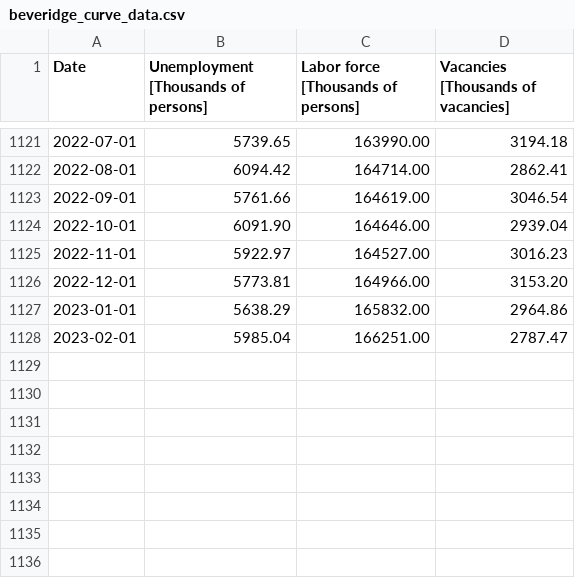
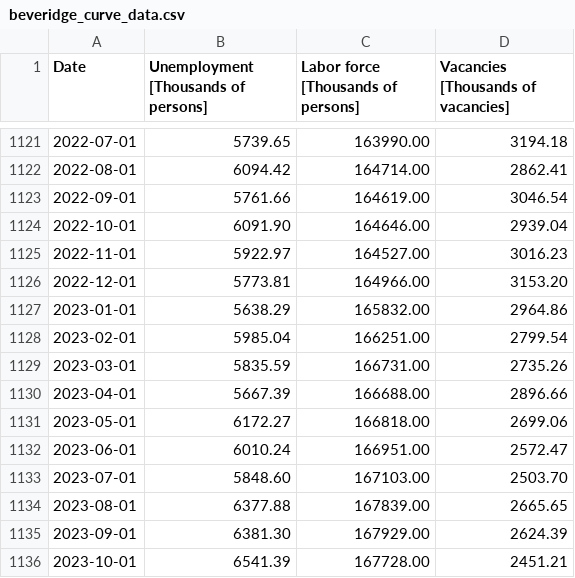
Before and after one commit to msilva913/economic-data, a CSV file: dmp/csv/beveridge_curve_data.csv, drawn as a sheet; only a part is shown, gaps mark what is left out.

```diff
--- a/dmp/csv/beveridge_curve_data.csv
+++ b/dmp/csv/beveridge_curve_data.csv
@@ -1127,2 +1127,10 @@ Date,Unemployment [Thousands of persons],Labor force [Thousands of persons],Vaca
 2023-01-01,    5638.29,  165832.00,    2964.86
-2023-02-01,    5985.04,  166251.00,    2787.47
+2023-02-01,    5985.04,  166251.00,    2799.54
+2023-03-01,    5835.59,  166731.00,    2735.26
+2023-04-01,    5667.39,  166688.00,    2896.66
+2023-05-01,    6172.27,  166818.00,    2699.06
+2023-06-01,    6010.24,  166951.00,    2572.47
+2023-07-01,    5848.60,  167103.00,    2503.70
+2023-08-01,    6377.88,  167839.00,    2665.65
+2023-09-01,    6381.30,  167929.00,    2624.39
+2023-10-01,    6541.39,  167728.00,    2451.21
```
Also changed, not shown: 10 other files.
